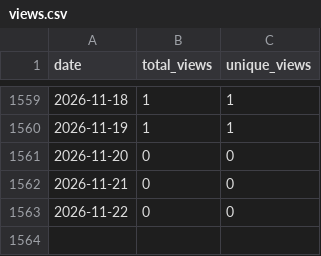
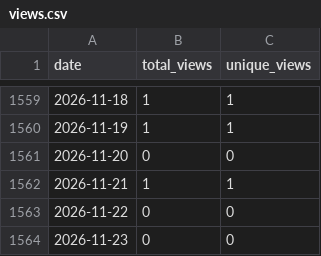
Before and after one commit to wumphlett/COMP-1210, a CSV file: .traffic/views.csv, drawn as a sheet; only a part is shown, gaps mark what is left out.

```diff
--- a/.traffic/views.csv
+++ b/.traffic/views.csv
@@ -1561,3 +1561,4 @@ date,total_views,unique_views
 2026-11-20,0,0
-2026-11-21,0,0
+2026-11-21,1,1
 2026-11-22,0,0
+2026-11-23,0,0
```
Also changed, not shown: .traffic/clones.csv, 3 other files.
